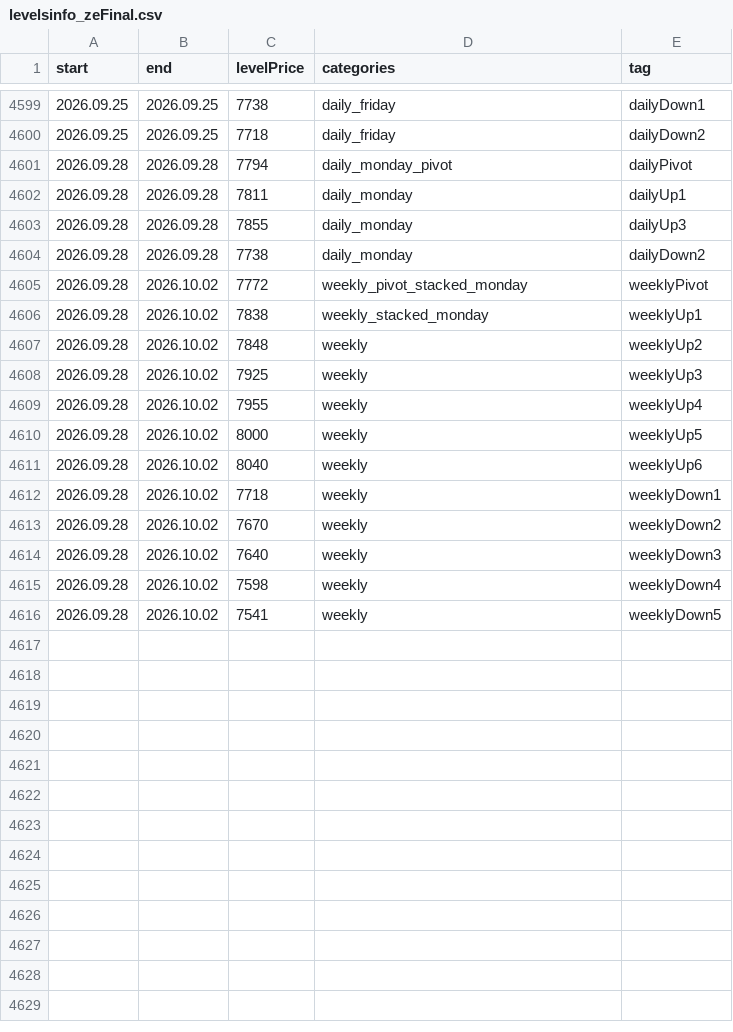
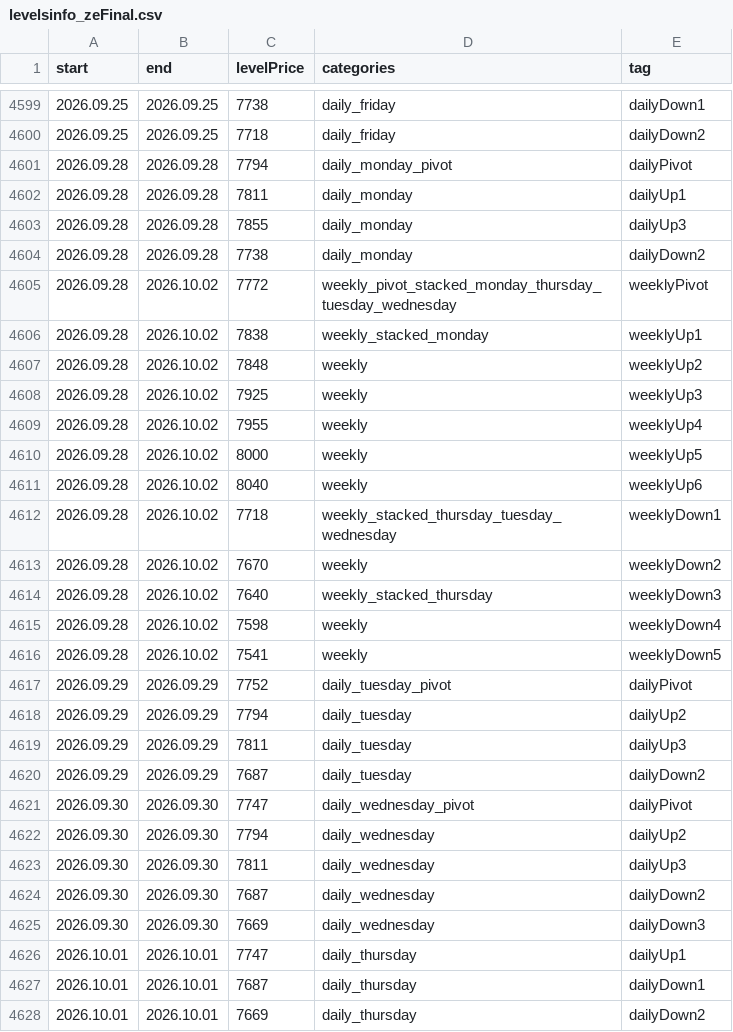
Before and after one commit to AleksanderStefankowski/mt_ea, a CSV file: Experts/Aleksik_support/levelsinfo_zeFinal.csv, drawn as a sheet; only a part is shown, gaps mark what is left out.

Commit message:
0.61 level, new levels

```diff
--- a/Experts/Aleksik_support/levelsinfo_zeFinal.csv
+++ b/Experts/Aleksik_support/levelsinfo_zeFinal.csv
@@ -4604,3 +4604,3 @@ start,end,levelPrice,categories,tag
 2026.09.28,2026.09.28,7738,daily_monday,dailyDown2
-2026.09.28,2026.10.02,7772,weekly_pivot_stacked_monday,weeklyPivot
+2026.09.28,2026.10.02,7772,weekly_pivot_stacked_monday_thursday_tuesday_wednesday,weeklyPivot
 2026.09.28,2026.10.02,7838,weekly_stacked_monday,weeklyUp1
@@ -4611,6 +4611,18 @@ start,end,levelPrice,categories,tag
 2026.09.28,2026.10.02,8040,weekly,weeklyUp6
-2026.09.28,2026.10.02,7718,weekly,weeklyDown1
+2026.09.28,2026.10.02,7718,weekly_stacked_thursday_tuesday_wednesday,weeklyDown1
 2026.09.28,2026.10.02,7670,weekly,weeklyDown2
-2026.09.28,2026.10.02,7640,weekly,weeklyDown3
+2026.09.28,2026.10.02,7640,weekly_stacked_thursday,weeklyDown3
 2026.09.28,2026.10.02,7598,weekly,weeklyDown4
 2026.09.28,2026.10.02,7541,weekly,weeklyDown5
+2026.09.29,2026.09.29,7752,daily_tuesday_pivot,dailyPivot
+2026.09.29,2026.09.29,7794,daily_tuesday,dailyUp2
+2026.09.29,2026.09.29,7811,daily_tuesday,dailyUp3
+2026.09.29,2026.09.29,7687,daily_tuesday,dailyDown2
+2026.09.30,2026.09.30,7747,daily_wednesday_pivot,dailyPivot
+2026.09.30,2026.09.30,7794,daily_wednesday,dailyUp2
+2026.09.30,2026.09.30,7811,daily_wednesday,dailyUp3
+2026.09.30,2026.09.30,7687,daily_wednesday,dailyDown2
+2026.09.30,2026.09.30,7669,daily_wednesday,dailyDown3
+2026.10.01,2026.10.01,7747,daily_thursday,dailyUp1
+2026.10.01,2026.10.01,7687,daily_thursday,dailyDown1
+2026.10.01,2026.10.01,7669,daily_thursday,dailyDown2
```
Also changed, not shown: 3 other files.
